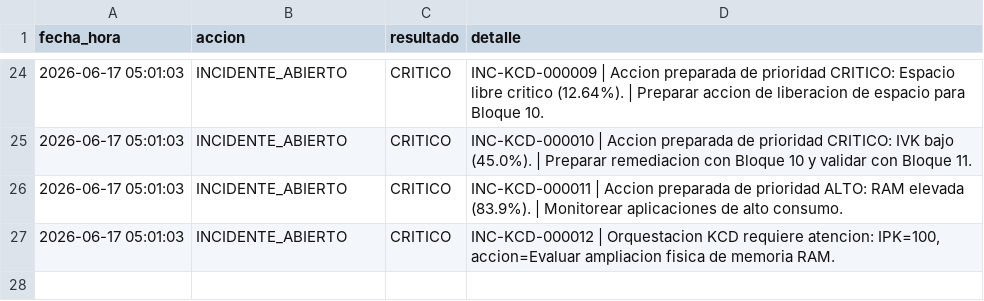
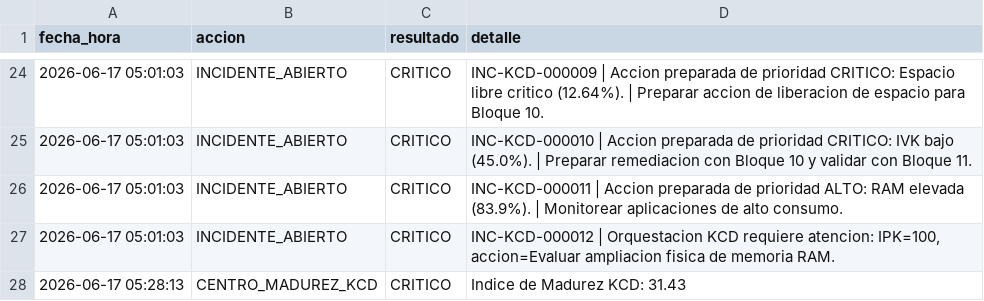
Before and after one commit to miltonmtk/kcd-server-cloud, a CSV file: acciones_kcd.csv, drawn as a sheet; only a part is shown, gaps mark what is left out.

Commit message:
Implementar centro de control y madurez KCD

```diff
--- a/acciones_kcd.csv
+++ b/acciones_kcd.csv
@@ -27 +27,2 @@ fecha_hora,accion,resultado,detalle
 2026-06-17 05:01:03,INCIDENTE_ABIERTO,CRITICO,"INC-KCD-000012 | Orquestacion KCD requiere atencion: IPK=100, accion=Evaluar ampliacion fisica de memoria RAM."
+2026-06-17 05:28:13,CENTRO_MADUREZ_KCD,CRITICO,Indice de Madurez KCD: 31.43
```
Also changed, not shown: 3 other files.
